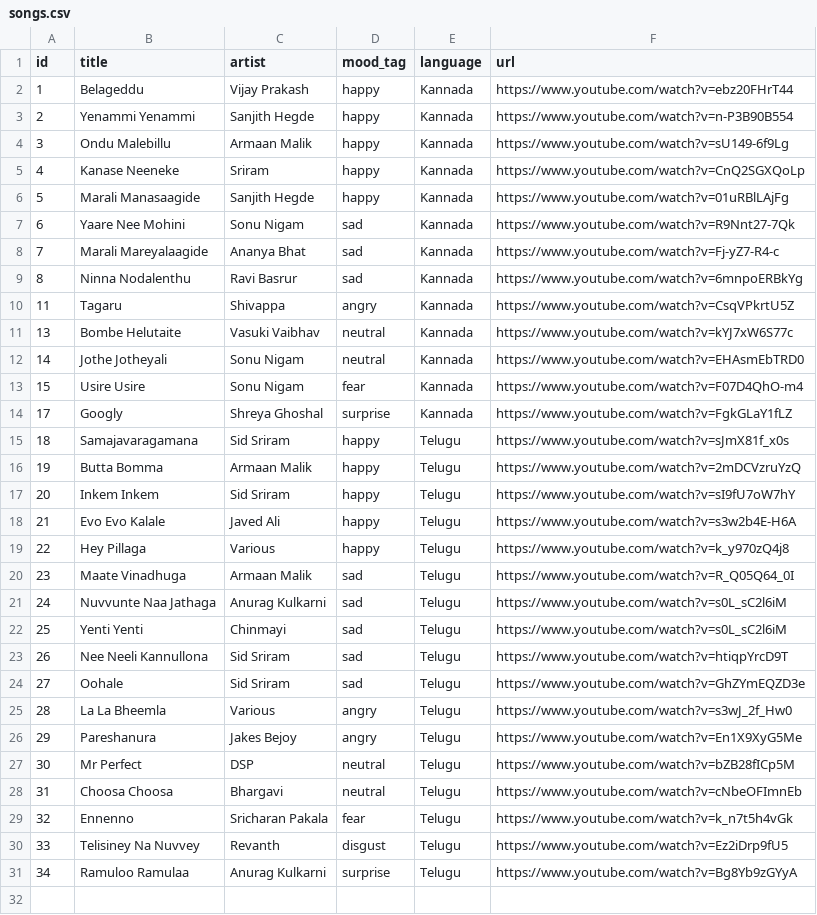
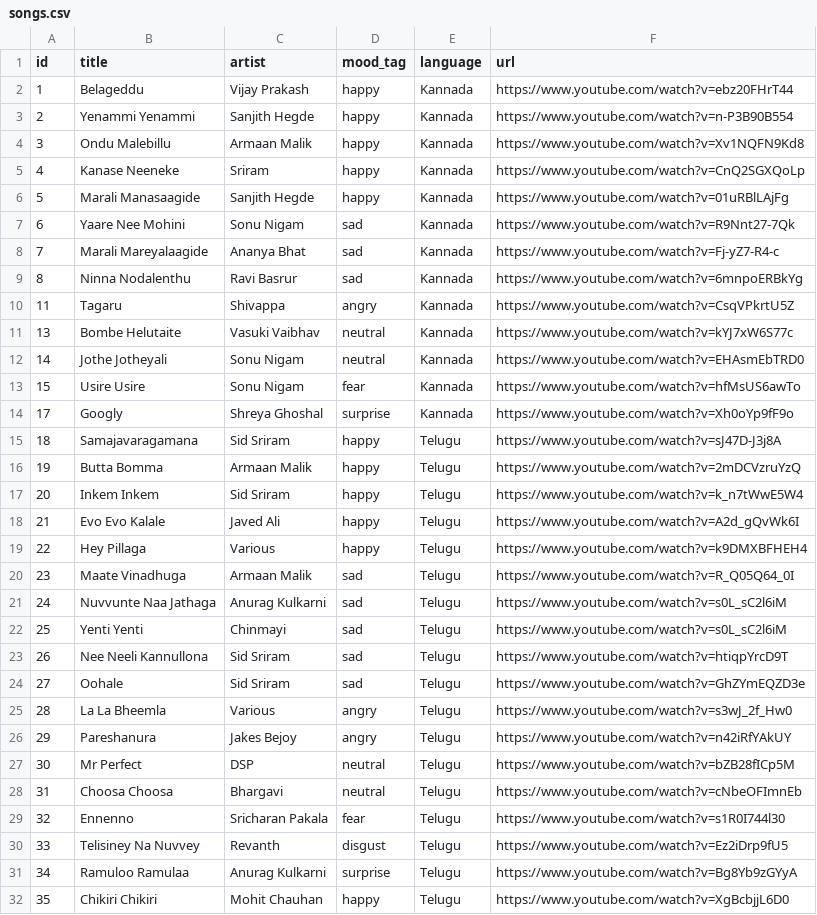
Before and after one commit to Manikanta609/MoodMixAI_GenAI, a CSV file: songs.csv, drawn as a sheet.

Commit message:
Fix unplayable songs with verified audio/lyrical links and add Chikiri Chikiri

```diff
--- a/songs.csv
+++ b/songs.csv
@@ -3,3 +3,3 @@ id,title,artist,mood_tag,language,url
 2,Yenammi Yenammi,Sanjith Hegde,happy,Kannada,https://www.youtube.com/watch?v=n-P3B90B554
-3,Ondu Malebillu,Armaan Malik,happy,Kannada,https://www.youtube.com/watch?v=sU149-6f9Lg
+3,Ondu Malebillu,Armaan Malik,happy,Kannada,https://www.youtube.com/watch?v=Xv1NQFN9Kd8
 4,Kanase Neeneke,Sriram,happy,Kannada,https://www.youtube.com/watch?v=CnQ2SGXQoLp
@@ -12,9 +12,9 @@ id,title,artist,mood_tag,language,url
 14,Jothe Jotheyali,Sonu Nigam,neutral,Kannada,https://www.youtube.com/watch?v=EHAsmEbTRD0
-15,Usire Usire,Sonu Nigam,fear,Kannada,https://www.youtube.com/watch?v=F07D4QhO-m4
-17,Googly,Shreya Ghoshal,surprise,Kannada,https://www.youtube.com/watch?v=FgkGLaY1fLZ
-18,Samajavaragamana,Sid Sriram,happy,Telugu,https://www.youtube.com/watch?v=sJmX81f_x0s
+15,Usire Usire,Sonu Nigam,fear,Kannada,https://www.youtube.com/watch?v=hfMsUS6awTo
+17,Googly,Shreya Ghoshal,surprise,Kannada,https://www.youtube.com/watch?v=Xh0oYp9fF9o
+18,Samajavaragamana,Sid Sriram,happy,Telugu,https://www.youtube.com/watch?v=sJ47D-J3j8A
 19,Butta Bomma,Armaan Malik,happy,Telugu,https://www.youtube.com/watch?v=2mDCVzruYzQ
-20,Inkem Inkem,Sid Sriram,happy,Telugu,https://www.youtube.com/watch?v=sI9fU7oW7hY
-21,Evo Evo Kalale,Javed Ali,happy,Telugu,https://www.youtube.com/watch?v=s3w2b4E-H6A
-22,Hey Pillaga,Various,happy,Telugu,https://www.youtube.com/watch?v=k_y970zQ4j8
+20,Inkem Inkem,Sid Sriram,happy,Telugu,https://www.youtube.com/watch?v=k_n7tWwE5W4
+21,Evo Evo Kalale,Javed Ali,happy,Telugu,https://www.youtube.com/watch?v=A2d_gQvWk6I
+22,Hey Pillaga,Various,happy,Telugu,https://www.youtube.com/watch?v=k9DMXBFHEH4
 23,Maate Vinadhuga,Armaan Malik,sad,Telugu,https://www.youtube.com/watch?v=R_Q05Q64_0I
@@ -25,7 +25,8 @@ id,title,artist,mood_tag,language,url
 28,La La Bheemla,Various,angry,Telugu,https://www.youtube.com/watch?v=s3wJ_2f_Hw0
-29,Pareshanura,Jakes Bejoy,angry,Telugu,https://www.youtube.com/watch?v=En1X9XyG5Me
+29,Pareshanura,Jakes Bejoy,angry,Telugu,https://www.youtube.com/watch?v=n42iRfYAkUY
 30,Mr Perfect,DSP,neutral,Telugu,https://www.youtube.com/watch?v=bZB28fICp5M
 31,Choosa Choosa,Bhargavi,neutral,Telugu,https://www.youtube.com/watch?v=cNbeOFImnEb
-32,Ennenno,Sricharan Pakala,fear,Telugu,https://www.youtube.com/watch?v=k_n7t5h4vGk
+32,Ennenno,Sricharan Pakala,fear,Telugu,https://www.youtube.com/watch?v=s1R0I744l30
 33,Telisiney Na Nuvvey,Revanth,disgust,Telugu,https://www.youtube.com/watch?v=Ez2iDrp9fU5
 34,Ramuloo Ramulaa,Anurag Kulkarni,surprise,Telugu,https://www.youtube.com/watch?v=Bg8Yb9zGYyA
+35,Chikiri Chikiri,Mohit Chauhan,happy,Telugu,https://www.youtube.com/watch?v=XgBcbjjL6D0
```
